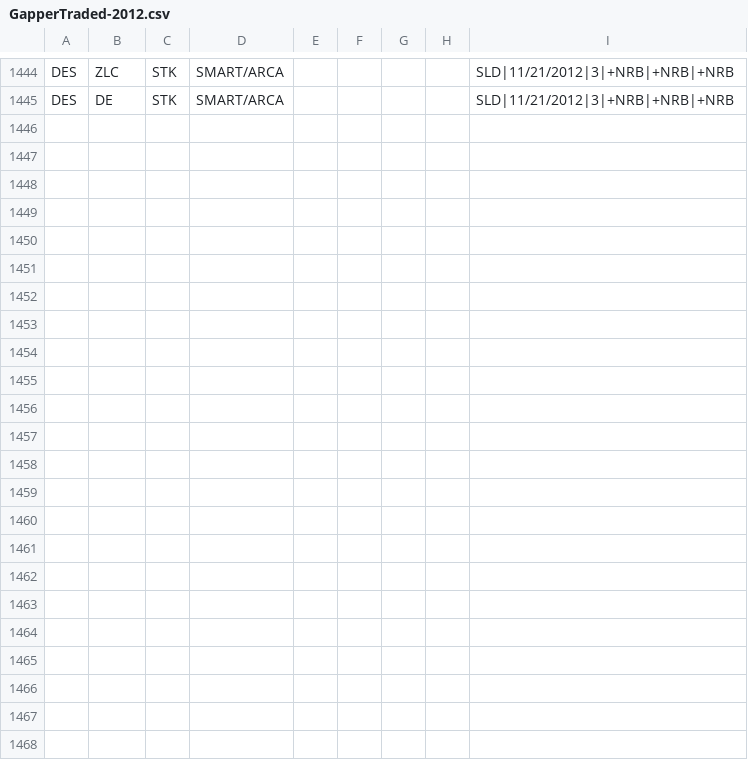
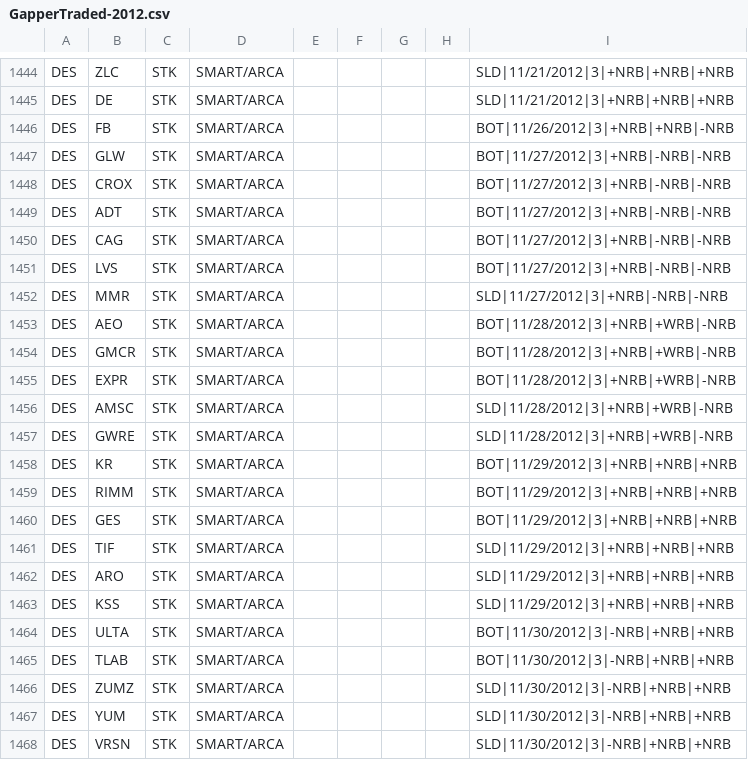
Before and after one commit to trade-manager/trade-manager, a CSV file: db/GapperTraded-2012.csv, drawn as a sheet; only a part is shown, gaps mark what is left out.

```diff
--- a/db/GapperTraded-2012.csv
+++ b/db/GapperTraded-2012.csv
@@ -1445 +1445,24 @@ DES,ZLC,STK,SMART/ARCA,,,,,SLD|11/21/2012|3|+NRB|+NRB|+NRB
 DES,DE,STK,SMART/ARCA,,,,,SLD|11/21/2012|3|+NRB|+NRB|+NRB
+DES,FB,STK,SMART/ARCA,,,,,BOT|11/26/2012|3|+NRB|+NRB|-NRB
+DES,GLW,STK,SMART/ARCA,,,,,BOT|11/27/2012|3|+NRB|-NRB|-NRB
+DES,CROX,STK,SMART/ARCA,,,,,BOT|11/27/2012|3|+NRB|-NRB|-NRB
+DES,ADT,STK,SMART/ARCA,,,,,BOT|11/27/2012|3|+NRB|-NRB|-NRB
+DES,CAG,STK,SMART/ARCA,,,,,BOT|11/27/2012|3|+NRB|-NRB|-NRB
+DES,LVS,STK,SMART/ARCA,,,,,BOT|11/27/2012|3|+NRB|-NRB|-NRB
+DES,MMR,STK,SMART/ARCA,,,,,SLD|11/27/2012|3|+NRB|-NRB|-NRB
+DES,AEO,STK,SMART/ARCA,,,,,BOT|11/28/2012|3|+NRB|+WRB|-NRB
+DES,GMCR,STK,SMART/ARCA,,,,,BOT|11/28/2012|3|+NRB|+WRB|-NRB
+DES,EXPR,STK,SMART/ARCA,,,,,BOT|11/28/2012|3|+NRB|+WRB|-NRB
+DES,AMSC,STK,SMART/ARCA,,,,,SLD|11/28/2012|3|+NRB|+WRB|-NRB
+DES,GWRE,STK,SMART/ARCA,,,,,SLD|11/28/2012|3|+NRB|+WRB|-NRB
+DES,KR,STK,SMART/ARCA,,,,,BOT|11/29/2012|3|+NRB|+NRB|+NRB
+DES,RIMM,STK,SMART/ARCA,,,,,BOT|11/29/2012|3|+NRB|+NRB|+NRB
+DES,GES,STK,SMART/ARCA,,,,,BOT|11/29/2012|3|+NRB|+NRB|+NRB
+DES,TIF,STK,SMART/ARCA,,,,,SLD|11/29/2012|3|+NRB|+NRB|+NRB
+DES,ARO,STK,SMART/ARCA,,,,,SLD|11/29/2012|3|+NRB|+NRB|+NRB
+DES,KSS,STK,SMART/ARCA,,,,,SLD|11/29/2012|3|+NRB|+NRB|+NRB
+DES,ULTA,STK,SMART/ARCA,,,,,BOT|11/30/2012|3|-NRB|+NRB|+NRB
+DES,TLAB,STK,SMART/ARCA,,,,,BOT|11/30/2012|3|-NRB|+NRB|+NRB
+DES,ZUMZ,STK,SMART/ARCA,,,,,SLD|11/30/2012|3|-NRB|+NRB|+NRB
+DES,YUM,STK,SMART/ARCA,,,,,SLD|11/30/2012|3|-NRB|+NRB|+NRB
+DES,VRSN,STK,SMART/ARCA,,,,,SLD|11/30/2012|3|-NRB|+NRB|+NRB
```
Also changed, not shown: 4 other files.
